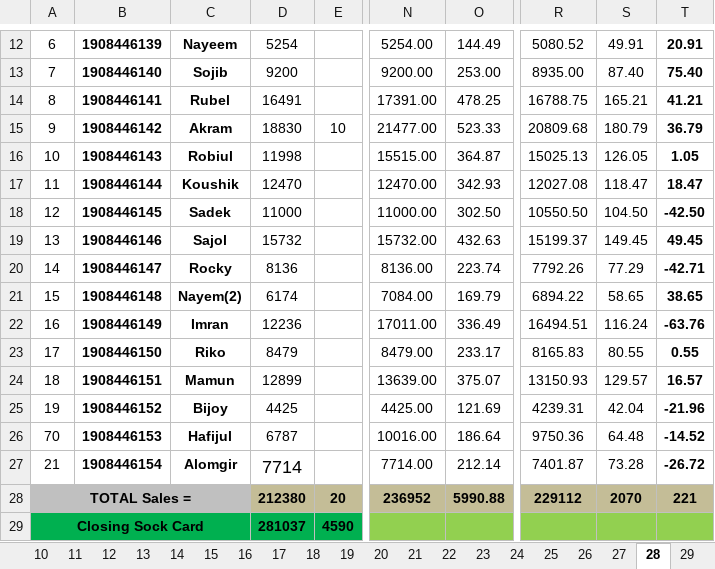
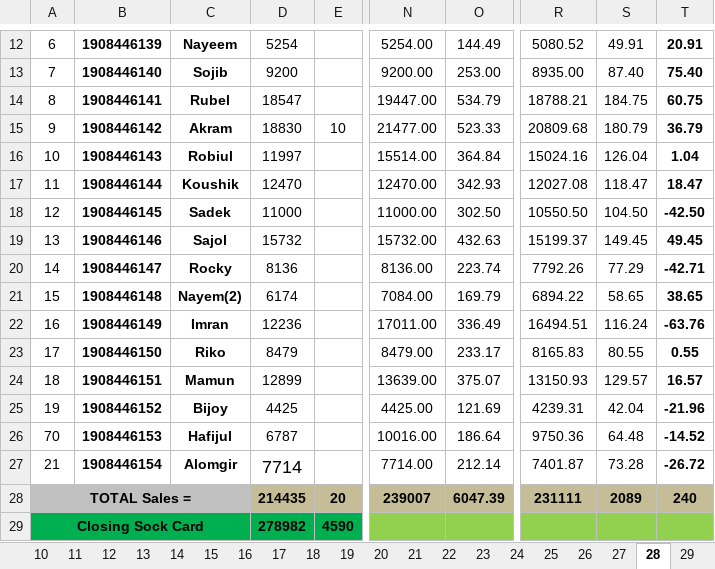
Before and after one commit to aliulkabir/hd, an Excel workbook: August'21/28.08.2021/Daily Sales Info August-2021.xlsx, sheet 28, drawn as a sheet; only a part is shown, gaps mark what is left out; values as stored, in another font and other column widths than the file's, no borders; conditional formats not drawn; the diff names each change by its address in the sheet, - before the commit and + after, or states it on an @@ line.

```diff
--- a/August'21/28.08.2021/Daily Sales Info August-2021.xlsx (sheet 28)
+++ b/August'21/28.08.2021/Daily Sales Info August-2021.xlsx (sheet 28)
-D14: 16491
+D14: 18547
-N14: 17391.00
+N14: 19447.00
-O14: 478.25
+O14: 534.79
-R14: 16788.75
+R14: 18788.21
-S14: 165.21
+S14: 184.75
-T14: 41.21
+T14: 60.75
-D16: 11998
+D16: 11997
-N16: 15515.00
+N16: 15514.00
-O16: 364.87
+O16: 364.84
-R16: 15025.13
+R16: 15024.16
-S16: 126.05
+S16: 126.04
-T16: 1.05
+T16: 1.04
-D28: 212380
+D28: 214435
-N28: 236952
+N28: 239007
-O28: 5990.88
+O28: 6047.39
-R28: 229112
+R28: 231111
-S28: 2070
+S28: 2089
-T28: 221
+T28: 240
-D29: 281037
+D29: 278982
```
Also changed, not shown: sheet Total, sheet 31, sheet 30, sheet 29, hidden cells, 6 other files.
